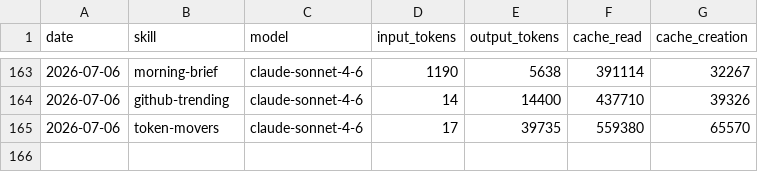
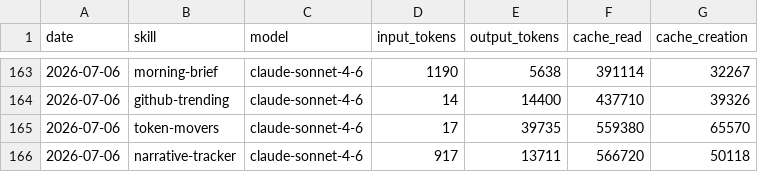
Before and after one commit to madebyshun/blueagent-aeon, a CSV file: memory/token-usage.csv, drawn as a sheet; only a part is shown, gaps mark what is left out.

Commit message:
chore(narrative-tracker): auto-commit 2026-07-06

```diff
--- a/memory/token-usage.csv
+++ b/memory/token-usage.csv
@@ -165 +165,2 @@ date,skill,model,input_tokens,output_tokens,cache_read,cache_creation
 2026-07-06,token-movers,claude-sonnet-4-6,17,39735,559380,65570
+2026-07-06,narrative-tracker,claude-sonnet-4-6,917,13711,566720,50118
```
Also changed, not shown: 3 other files.
